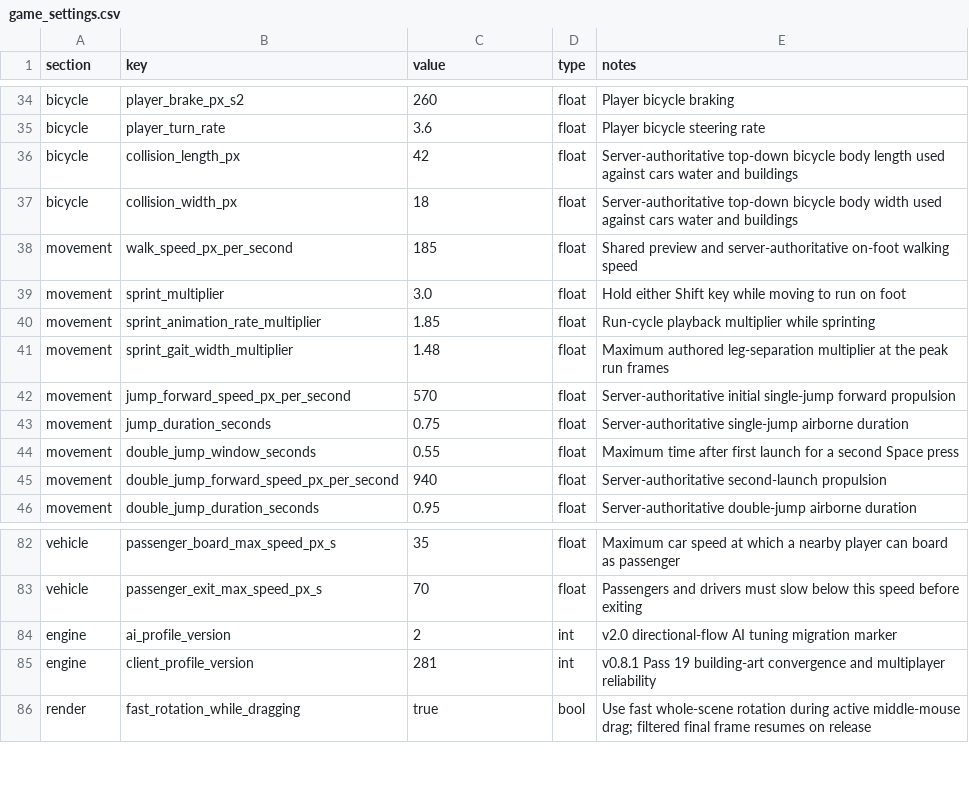
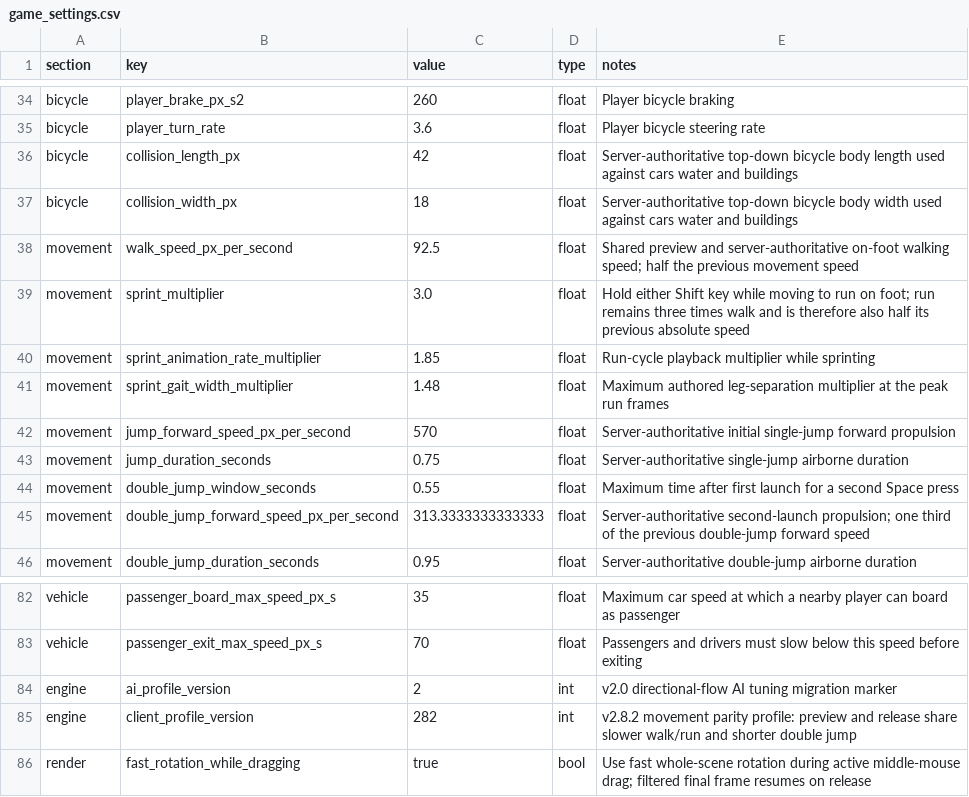
Before and after one commit to goodnighthawk/Open-Night, a CSV file: config/game_settings.csv, drawn as a sheet; only a part is shown, gaps mark what is left out.

Commit message:
Balance on-foot movement and shorten double jump

```diff
--- a/config/game_settings.csv
+++ b/config/game_settings.csv
@@ -37,4 +37,4 @@ bicycle,collision_length_px,42,float,Server-authoritative top-down bicycle body
 bicycle,collision_width_px,18,float,Server-authoritative top-down bicycle body width used against cars water and buildings
-movement,walk_speed_px_per_second,185,float,Shared preview and server-authoritative on-foot walking speed
-movement,sprint_multiplier,3.0,float,Hold either Shift key while moving to run on foot
+movement,walk_speed_px_per_second,92.5,float,Shared preview and server-authoritative on-foot walking speed; half the previous movement speed
+movement,sprint_multiplier,3.0,float,Hold either Shift key while moving to run on foot; run remains three times walk and is therefore also half its previous absolute speed
 movement,sprint_animation_rate_multiplier,1.85,float,Run-cycle playback multiplier while sprinting
@@ -44,3 +44,3 @@ movement,jump_duration_seconds,0.75,float,Server-authoritative single-jump airbo
 movement,double_jump_window_seconds,0.55,float,Maximum time after first launch for a second Space press
-movement,double_jump_forward_speed_px_per_second,940,float,Server-authoritative second-launch propulsion
+movement,double_jump_forward_speed_px_per_second,313.3333333333333,float,Server-authoritative second-launch propulsion; one third of the previous double-jump forward speed
 movement,double_jump_duration_seconds,0.95,float,Server-authoritative double-jump airborne duration
@@ -84,3 +84,3 @@ vehicle,passenger_exit_max_speed_px_s,70,float,Passengers and drivers must slow
 engine,ai_profile_version,2,int,v2.0 directional-flow AI tuning migration marker
-engine,client_profile_version,281,int,"v0.8.1 Pass 19 building-art convergence and multiplayer reliability"
+engine,client_profile_version,282,int,v2.8.2 movement parity profile: preview and release share slower walk/run and shorter double jump
 render,fast_rotation_while_dragging,true,bool,Use fast whole-scene rotation during active middle-mouse drag; filtered final frame resumes on release
```
